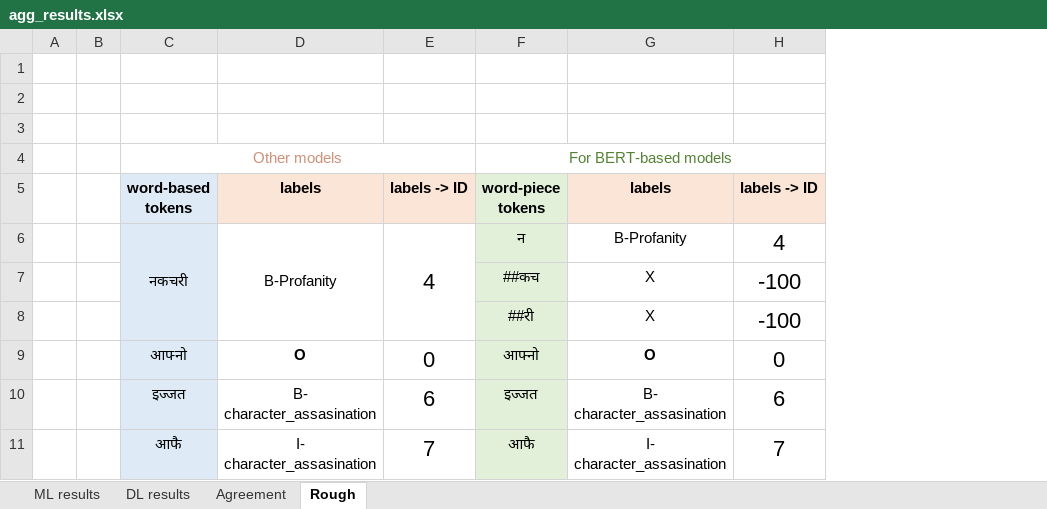
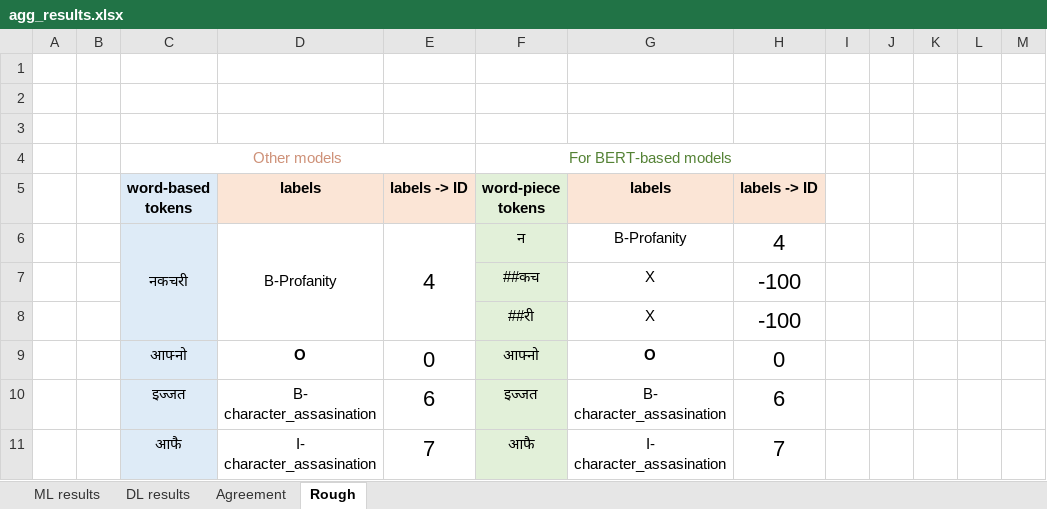
Before and after one commit to naamiinepal/IPV-detection, an Excel workbook: results/agg_results.xlsx, sheet Rough, drawn as a sheet; only a part is shown; values as stored, in another font and other column widths than the file's, no borders; the diff covers the shown part only; the diff names each change by its address in the sheet, - before the commit and + after, or states it on an @@ line.

```diff
--- a/results/agg_results.xlsx (sheet Rough)
+++ b/results/agg_results.xlsx (sheet Rough)
+column I, empty
+column J, empty
+column K, empty
+column L, empty
+column M, empty
```
Also changed, not shown: 23 added rows elsewhere in this sheet.
